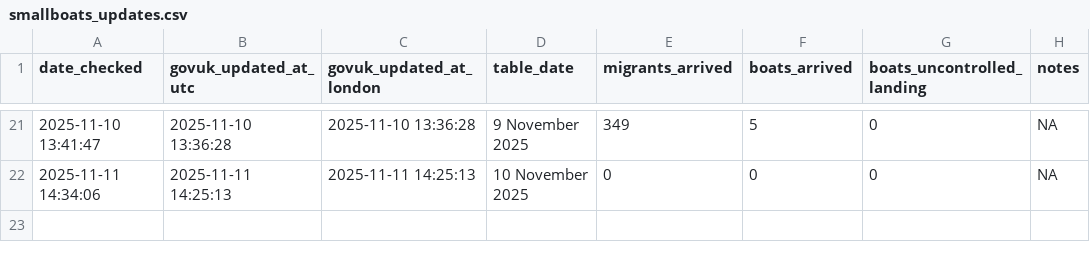
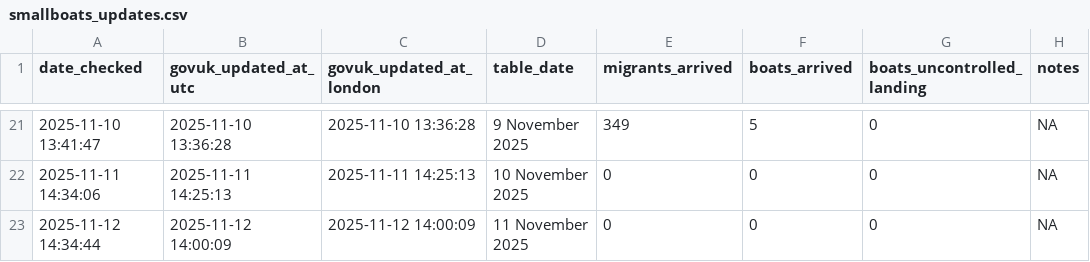
Before and after one commit to apuravbhatiya/smallboats-timestamp-tracker, a CSV file: smallboats_updates.csv, drawn as a sheet; only a part is shown, gaps mark what is left out; the diff names each change by its address in the sheet, - before the commit and + after, or states it on an @@ line.

```diff
--- a/smallboats_updates.csv
+++ b/smallboats_updates.csv
+row 23: 2025-11-12 14:34:44 | 2025-11-12 14:00:09 | 2025-11-12 14:00:09 | 11 November 2025 | 0 | 0 | 0 | NA
```
